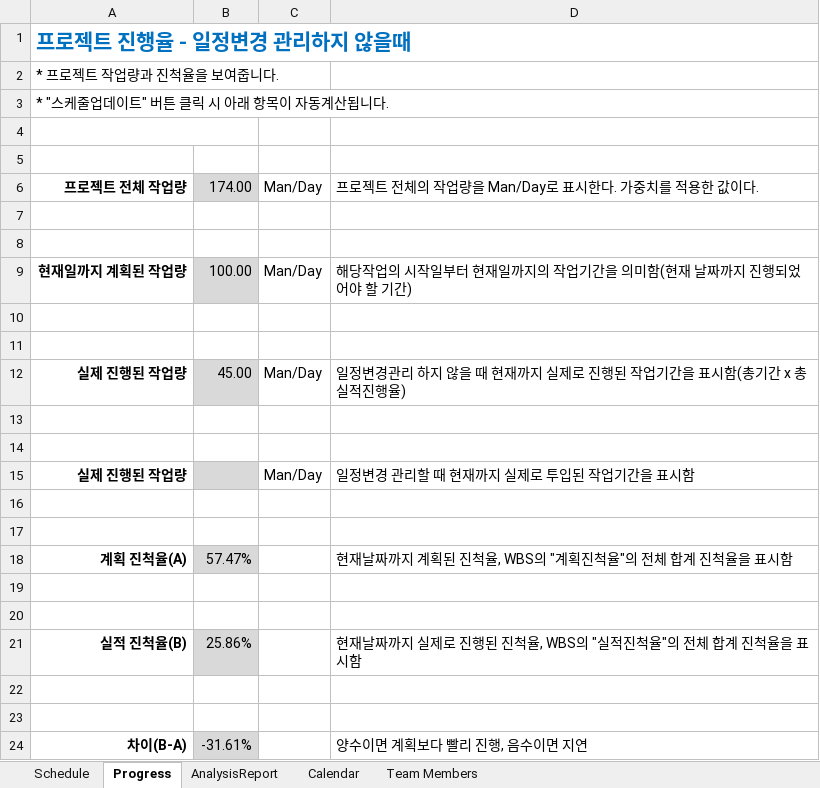
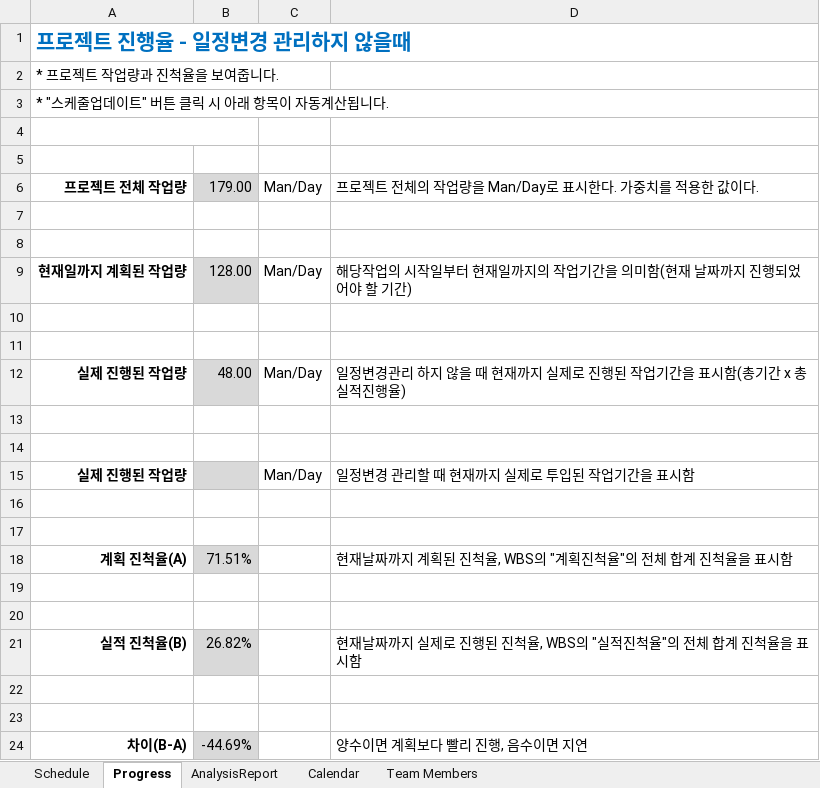
Before and after one commit to johnbaek85/Documents_Calog, an Excel workbook: Schedule/XLGantt_v2.1.0_healthy_life.xlsm, sheet Progress, drawn as a sheet; values as stored, in another font and other column widths than the file's, no borders; conditional formats not drawn; the diff names each change by its address in the sheet, - before the commit and + after, or states it on an @@ line.

```diff
--- a/Schedule/XLGantt_v2.1.0_healthy_life.xlsm (sheet Progress)
+++ b/Schedule/XLGantt_v2.1.0_healthy_life.xlsm (sheet Progress)
-B6: 174.00
+B6: 179.00
-B9: 100.00
+B9: 128.00
-B12: 45.00
+B12: 48.00
-B18: 57.47%
+B18: 71.51%
-B21: 25.86%
+B21: 26.82%
-B24: -31.61%
+B24: -44.69%
```
Also changed, not shown: sheet Schedule, formulas that keep their value, hidden cells, charts or pictures.
